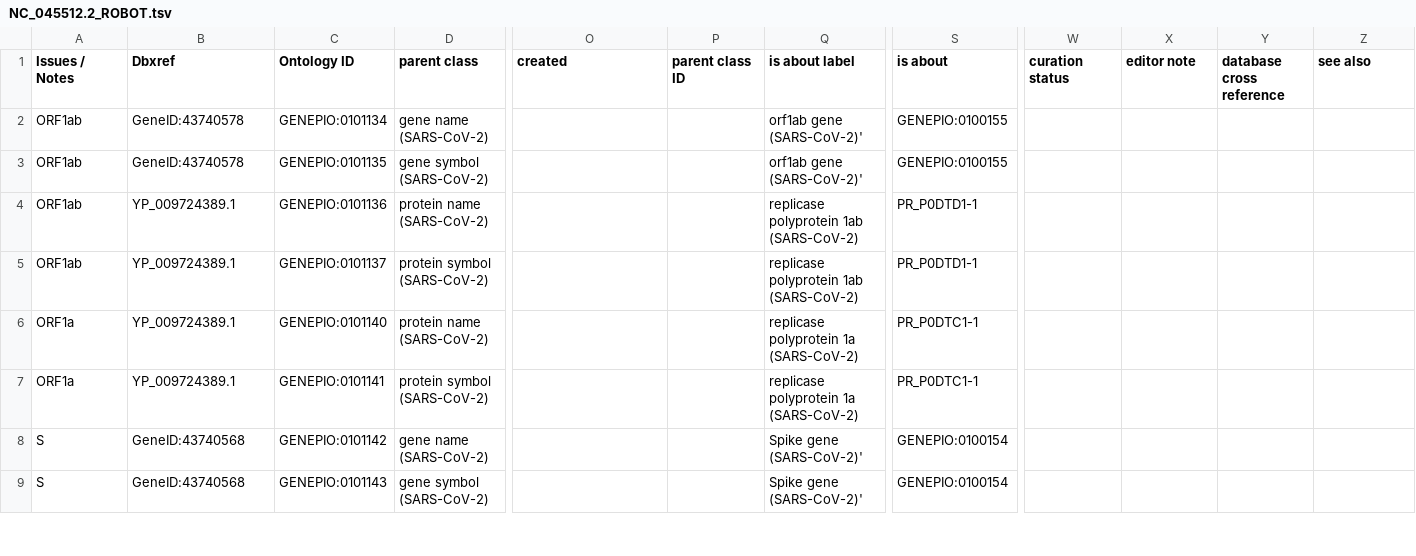
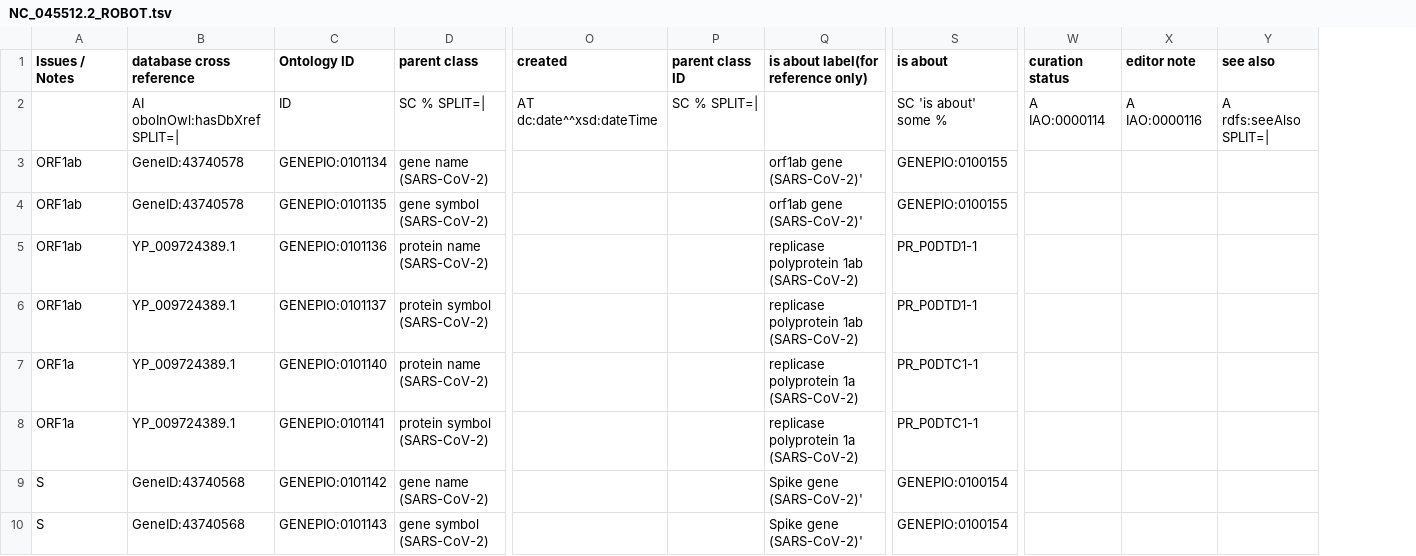
Before and after one commit to cidgoh/PathogenVariantOntology, a TSV file: src/ontology/imports/robot/NC_045512.2_ROBOT.tsv, drawn as a sheet; only a part is shown, gaps mark what is left out; removed rows and columns are numbered as before the commit, all else as after; rows hold the shown columns only; the diff names each change by its address in the sheet, - before the commit and + after, or states it on an @@ line.

Commit message:
add ROBOT header to NC_045512.2

```diff
--- a/src/ontology/imports/robot/NC_045512.2_ROBOT.tsv
+++ b/src/ontology/imports/robot/NC_045512.2_ROBOT.tsv
-column Y (database cross reference), empty
-B1: Dbxref
+B1: database cross reference
-Q1: is about label
+Q1: is about label(for reference only)
+row 2:  | AI oboInOwl:hasDbXref SPLIT=| | ID | SC % SPLIT=| | AT dc:date^^xsd:dateTime | SC % SPLIT=| |  | SC 'is about' some % | A IAO:0000114 | A IAO:0000116 | A rdfs:seeAlso SPLIT=
```
